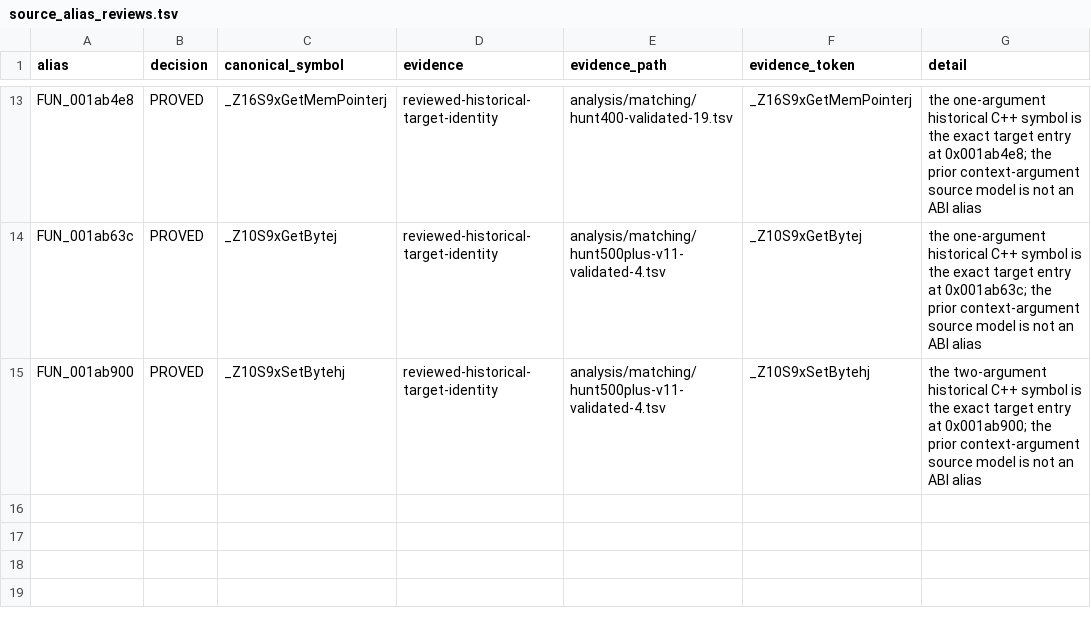
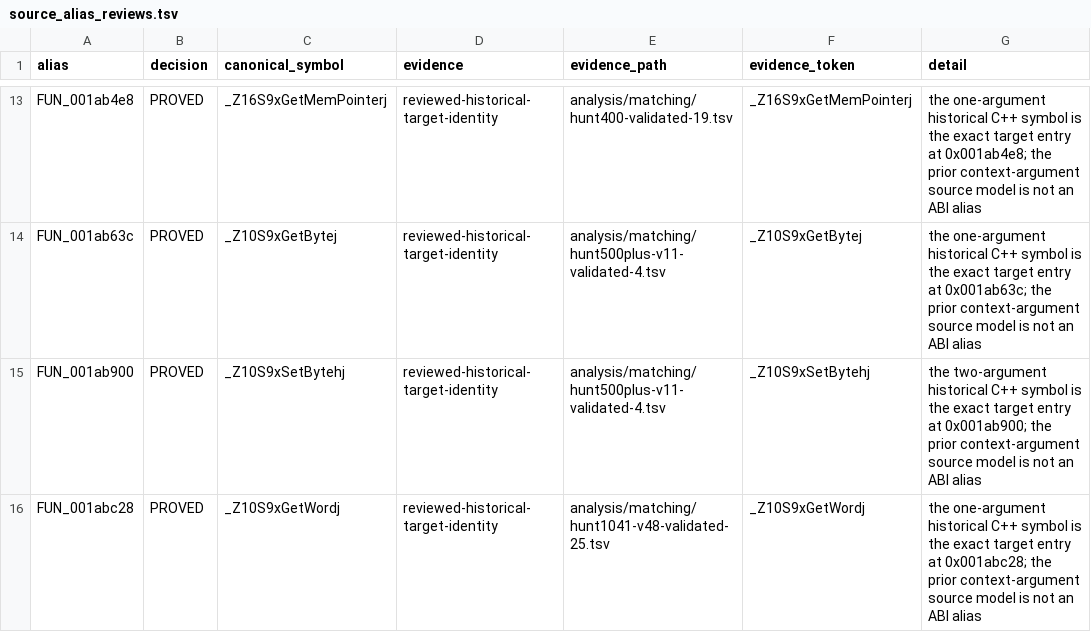
Before and after one commit to ReyFxck/SNESstation-Decomp, a TSV file: analysis/link_identity/source_alias_reviews.tsv, drawn as a sheet; only a part is shown, gaps mark what is left out; the diff names each change by its address in the sheet, - before the commit and + after, or states it on an @@ line.

Commit message:
Bind S9xGetWord historical target identity

```diff
--- a/analysis/link_identity/source_alias_reviews.tsv
+++ b/analysis/link_identity/source_alias_reviews.tsv
+row 16: FUN_001abc28 | PROVED | _Z10S9xGetWordj | reviewed-historical-target-identity | analysis/matching/hunt1041-v48-validated-25.tsv | _Z10S9xGetWordj | the one-argument historical C++ symbol is the exact target entry at 0x001abc28; the prior context-argument source model is not an ABI alias
```
